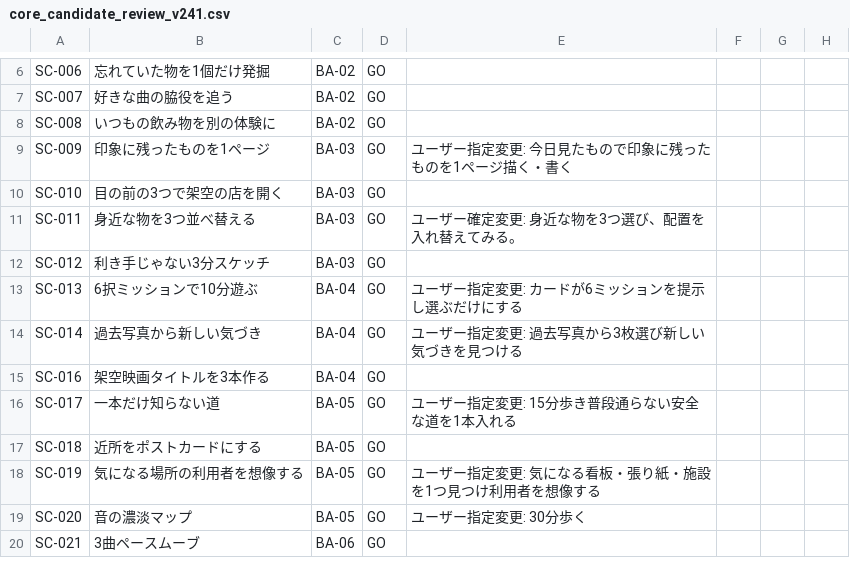
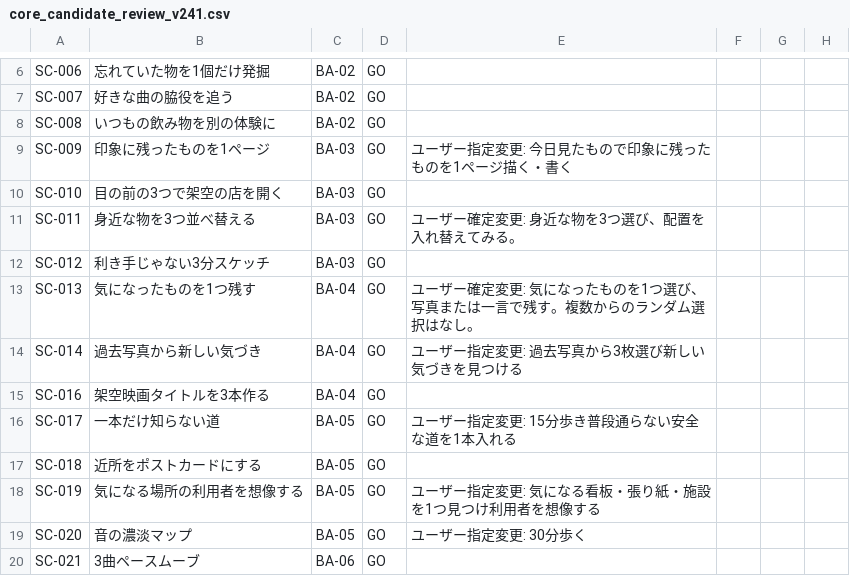
Before and after one commit to mash4649/nankadia, a CSV file: docs/NANKADIA_P0_Implementation_Package_v1.0_20260912/seed/core_candidate_review_v241.csv, drawn as a sheet; only a part is shown, gaps mark what is left out; the diff names each change by its address in the sheet, - before the commit and + after, or states it on an @@ line.

Commit message:
review: make SC-013 a single mission

```diff
--- a/docs/NANKADIA_P0_Implementation_Package_v1.0_20260912/seed/core_candidate_review_v241.csv
+++ b/docs/NANKADIA_P0_Implementation_Package_v1.0_20260912/seed/core_candidate_review_v241.csv
-B13: 6択ミッションで10分遊ぶ
+B13: 気になったものを1つ残す
-E13: ユーザー指定変更: カードが6ミッションを提示し選ぶだけにする
+E13: ユーザー確定変更: 気になったものを1つ選び、写真または一言で残す。複数からのランダム選択はなし。
```
Also changed, not shown: 3 other files.
